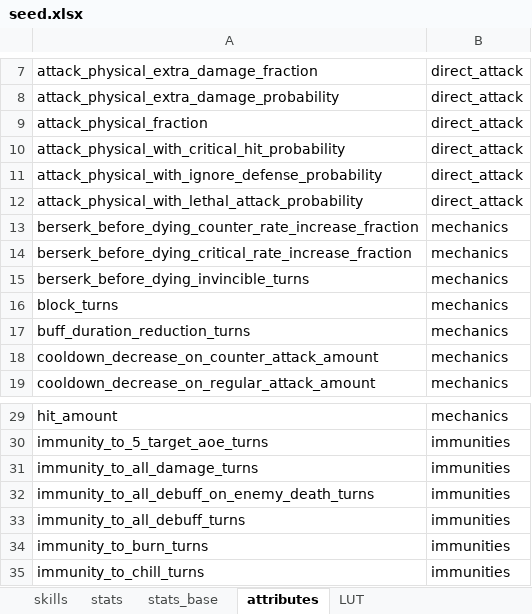
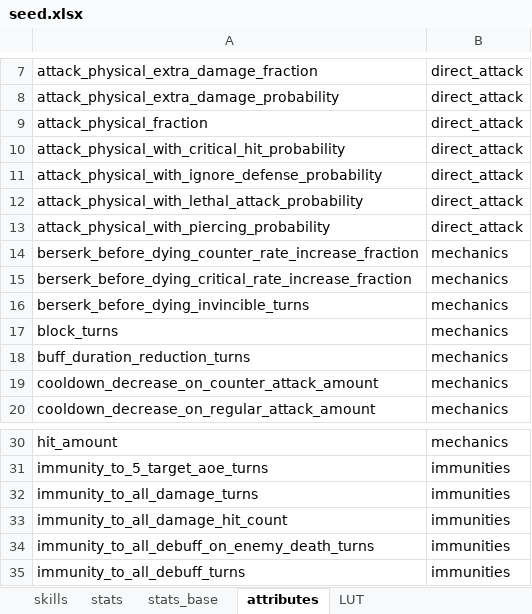
Before and after one commit to gbudiman/skdb, an Excel workbook: db/seed.xlsx, sheet attributes, drawn as a sheet; only a part is shown, gaps mark what is left out; the shorter side is filled out with more unchanged rows; values as stored, in another font and other column widths than the file's, no borders; the diff names each change by its address in the sheet, - before the commit and + after, or states it on an @@ line.

```diff
--- a/db/seed.xlsx (sheet attributes)
+++ b/db/seed.xlsx (sheet attributes)
+row 13: attack_physical_with_piercing_probability | direct_attack
+row 33: immunity_to_all_damage_hit_count | immunities
```
Also changed, not shown: sheet skills, sheet stats.
